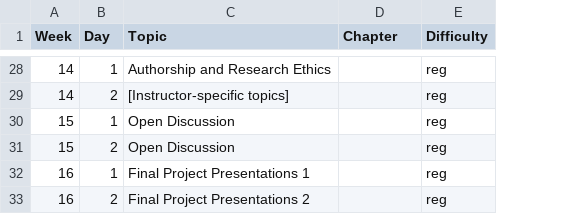
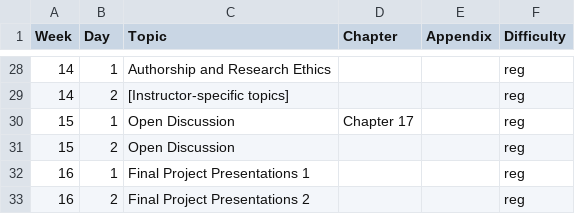
Before and after one commit to langcog/experimentology, a CSV file: data/instructor_guide/Content_Skills_16wk.csv, drawn as a sheet; only a part is shown, gaps mark what is left out; the diff covers the shown part only; the diff names each change by its address in the sheet, - before the commit and + after, or states it on an @@ line.

Commit message:
Updated instructor guide with new chapters

```diff
--- a/data/instructor_guide/Content_Skills_16wk.csv
+++ b/data/instructor_guide/Content_Skills_16wk.csv
+column E (Appendix), empty
-D30 (Chapter): (empty)
+D30 (Chapter): Chapter 17
```
Also changed, not shown: 15 edited cells elsewhere in this file, data/instructor_guide/Content_10wk.csv, data/instructor_guide/Content_16wk.csv, 2 other files.
